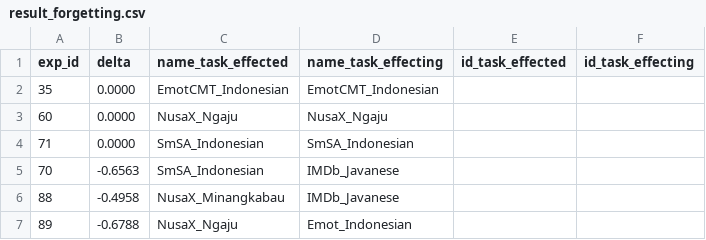
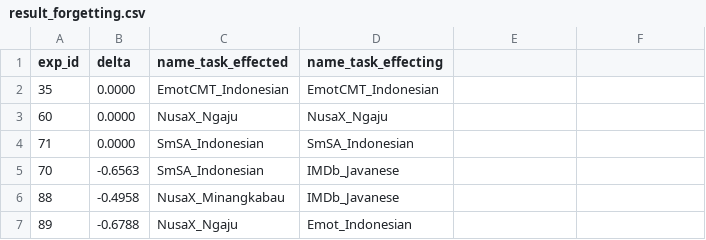
Before and after one commit to rahmahkn/PyContinual, a CSV file: src/res/til_classification/result_forgetting.csv, drawn as a sheet; only a part is shown.

Commit message:
change header result_forgetting.csv

```diff
--- a/src/res/til_classification/result_forgetting.csv
+++ b/src/res/til_classification/result_forgetting.csv
@@ -1,2 +1,2 @@
-exp_id,delta,name_task_effected,name_task_effecting,id_task_effected,id_task_effecting
+exp_id,delta,name_task_effected,name_task_effecting
 35,0.0000,EmotCMT_Indonesian,EmotCMT_Indonesian
```
